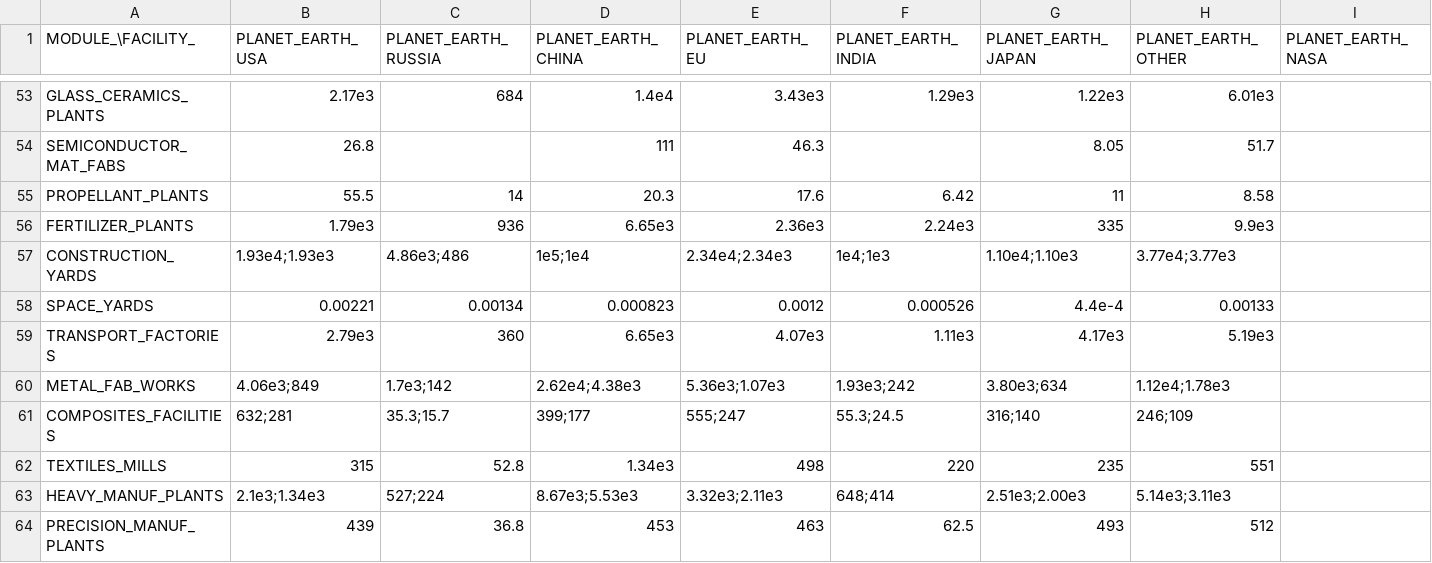
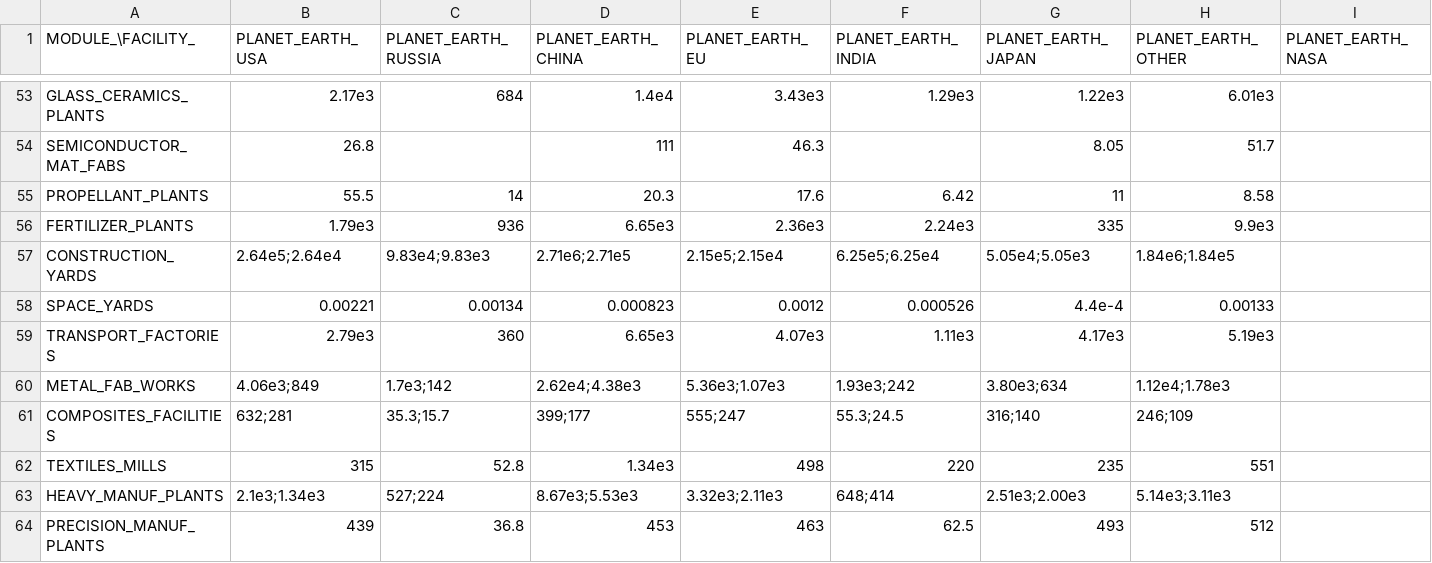
Before and after one commit to t2civ/astropolis_public, a TSV file: tables/facilities_modules.tsv, drawn as a sheet; only a part is shown, gaps mark what is left out; the diff names each change by its address in the sheet, - before the commit and + after, or states it on an @@ line.

```diff
--- a/tables/facilities_modules.tsv
+++ b/tables/facilities_modules.tsv
-B57 (PLANET_EARTH_USA): 1.93e4;1.93e3
+B57 (PLANET_EARTH_USA): 2.64e5;2.64e4
-C57 (PLANET_EARTH_RUSSIA): 4.86e3;486
+C57 (PLANET_EARTH_RUSSIA): 9.83e4;9.83e3
-D57 (PLANET_EARTH_CHINA): 1e5;1e4
+D57 (PLANET_EARTH_CHINA): 2.71e6;2.71e5
-E57 (PLANET_EARTH_EU): 2.34e4;2.34e3
+E57 (PLANET_EARTH_EU): 2.15e5;2.15e4
-F57 (PLANET_EARTH_INDIA): 1e4;1e3
+F57 (PLANET_EARTH_INDIA): 6.25e5;6.25e4
-G57 (PLANET_EARTH_JAPAN): 1.10e4;1.10e3
+G57 (PLANET_EARTH_JAPAN): 5.05e4;5.05e3
-H57 (PLANET_EARTH_OTHER): 3.77e4;3.77e3
+H57 (PLANET_EARTH_OTHER): 1.84e6;1.84e5
```
Also changed, not shown: tables/modules.tsv.
